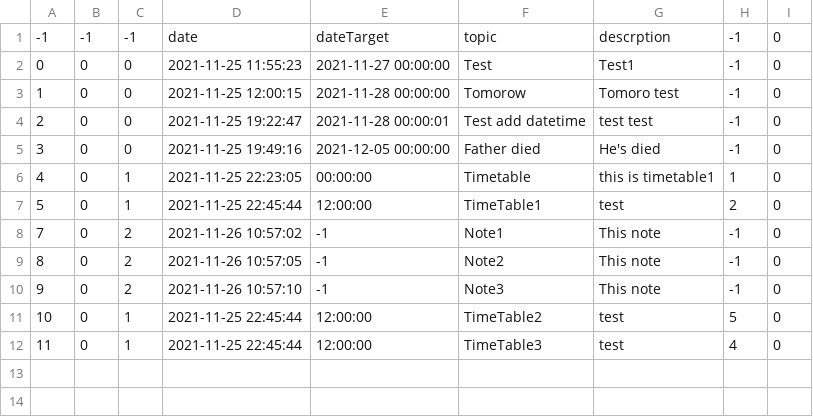
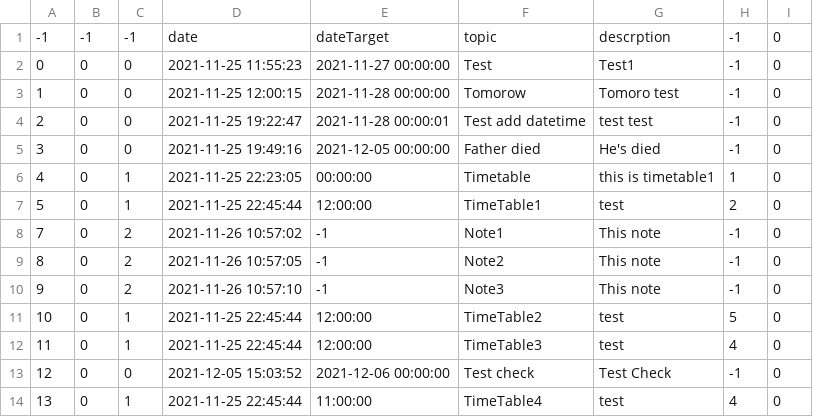
Before and after one commit to The-name-FPGN-is-already-taken/NoteMe, a CSV file: taskTable.csv, drawn as a sheet.

Commit message:
:sparkles: Add TimeTable

```diff
--- a/taskTable.csv
+++ b/taskTable.csv
@@ -12 +12,3 @@
 11,0,1,2021-11-25 22:45:44,12:00:00,TimeTable3,test,4,0
+12,0,0,2021-12-05 15:03:52,2021-12-06 00:00:00,Test check,Test Check,-1,0
+13,0,1,2021-11-25 22:45:44,11:00:00,TimeTable4,test,4,0
```
Also changed, not shown: 5 other files.
